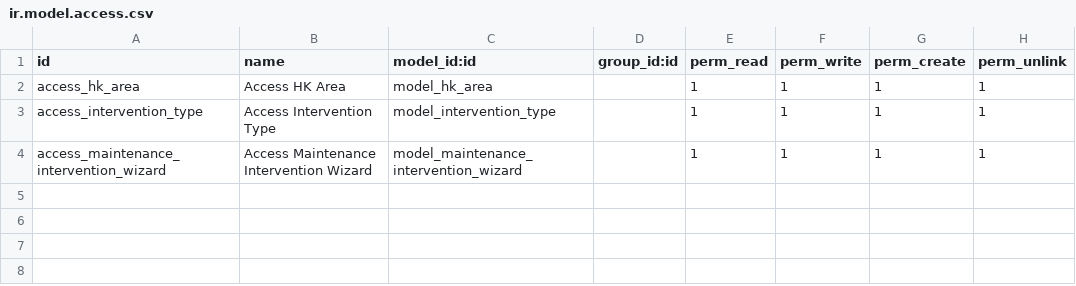
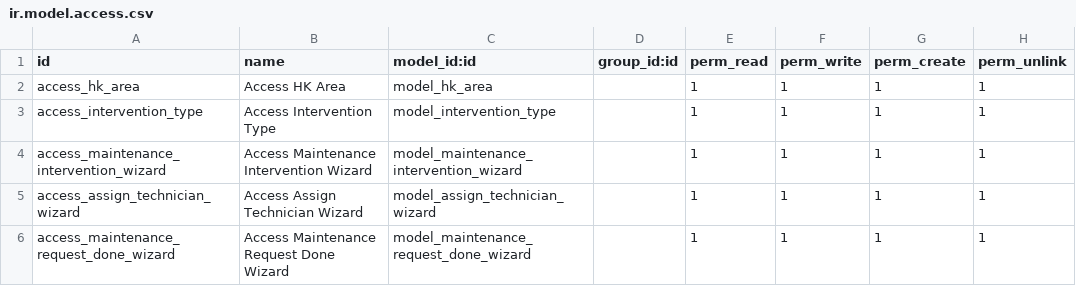
Before and after one commit to rmouwafaq/pms_maintenance, a CSV file: pms_hmaintenance/security/ir.model.access.csv, drawn as a sheet; the diff names each change by its address in the sheet, - before the commit and + after, or states it on an @@ line.

Commit message:
[ADD] pms_hmaintenance

```diff
--- a/pms_hmaintenance/security/ir.model.access.csv
+++ b/pms_hmaintenance/security/ir.model.access.csv
+row 5: access_assign_technician_wizard | Access Assign Technician Wizard | model_assign_technician_wizard |  | 1 | 1 | 1 | 1
+row 6: access_maintenance_request_done_wizard | Access Maintenance Request Done Wizard | model_maintenance_request_done_wizard |  | 1 | 1 | 1 | 1
```
Also changed, not shown: 21 other files.
